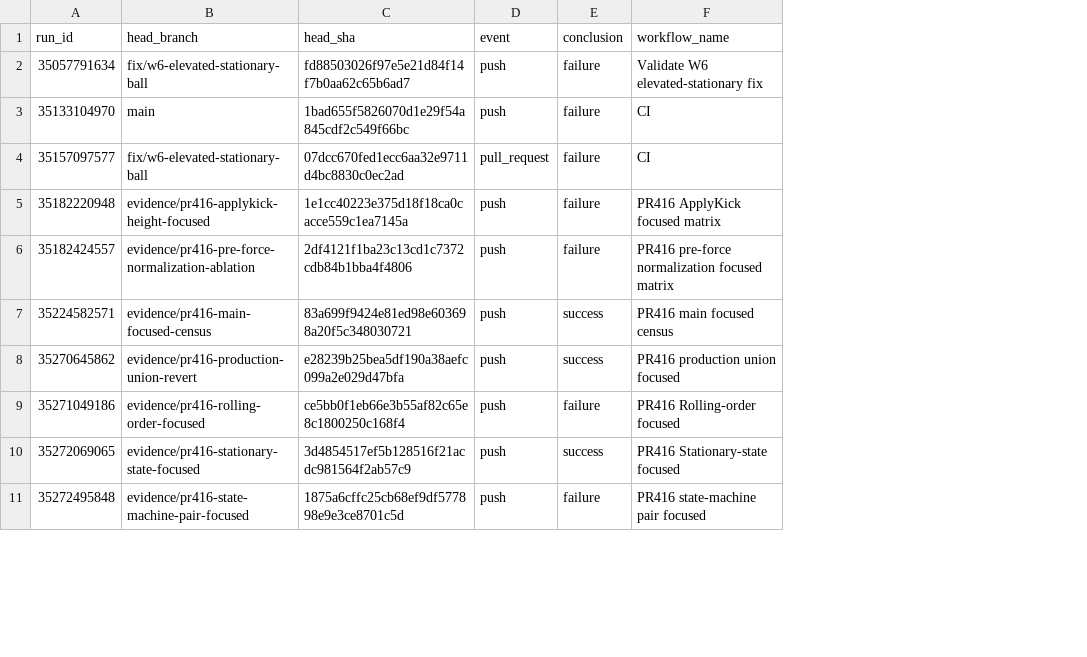
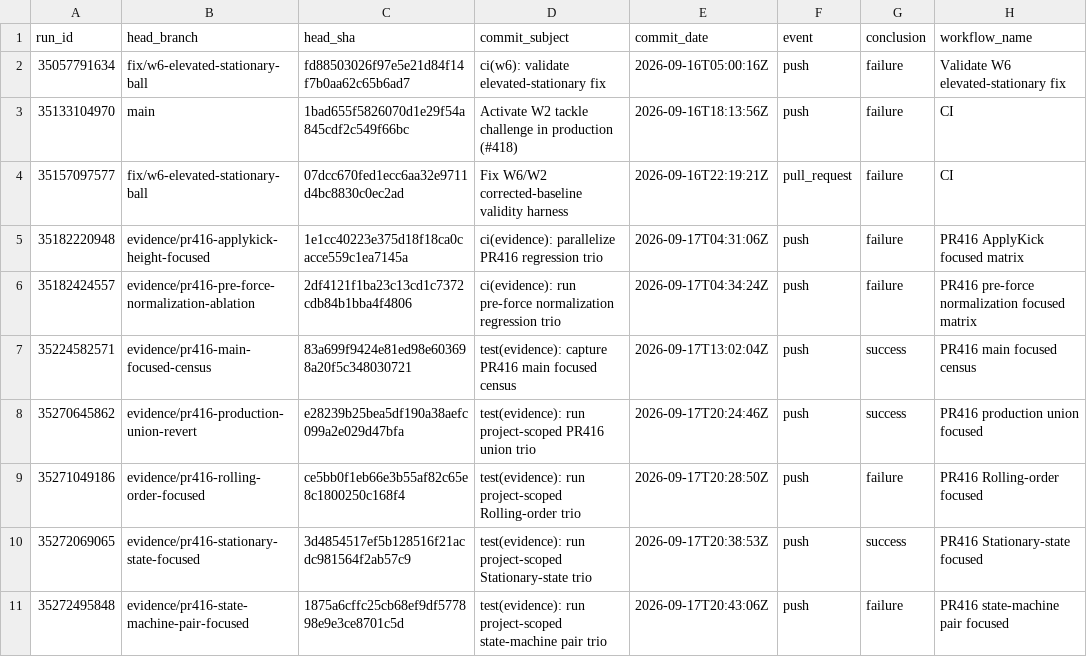
Before and after one commit to antonzymin-eng/Soccer-Manager-Pro, a TSV file: docs/tracking/evidence/pr416-ref-archive/run-heads.tsv, drawn as a sheet; only a part is shown; the diff names each change by its address in the sheet, - before the commit and + after, or states it on an @@ line.

Commit message:
docs: preserve PR416 commit context before cleanup

```diff
--- a/docs/tracking/evidence/pr416-ref-archive/run-heads.tsv
+++ b/docs/tracking/evidence/pr416-ref-archive/run-heads.tsv
+column D (commit_subject), rows 2-11: ci(w6): validate elevated-stationary fix | Activate W2 tackle challenge in production (#418) | Fix W6/W2 corrected-baseline validity harness | ci(evidence): parallelize PR416 regression trio | ci(evidence): run pre-force normalization regression trio | test(evidence): capture PR416 main focused census | test(evidence): run project-scoped PR416 union trio | test(evidence): run project-scoped Rolling-order trio | test(evidence): run project-scoped Stationary-state trio | test(evidence): run project-scoped state-machine pair trio
+column E (commit_date), rows 2-11: 2026-09-16T05:00:16Z | 2026-09-16T18:13:56Z | 2026-09-16T22:19:21Z | 2026-09-17T04:31:06Z | 2026-09-17T04:34:24Z | 2026-09-17T13:02:04Z | 2026-09-17T20:24:46Z | 2026-09-17T20:28:50Z | 2026-09-17T20:38:53Z | 2026-09-17T20:43:06Z
```
Also changed, not shown: 4 other files.
